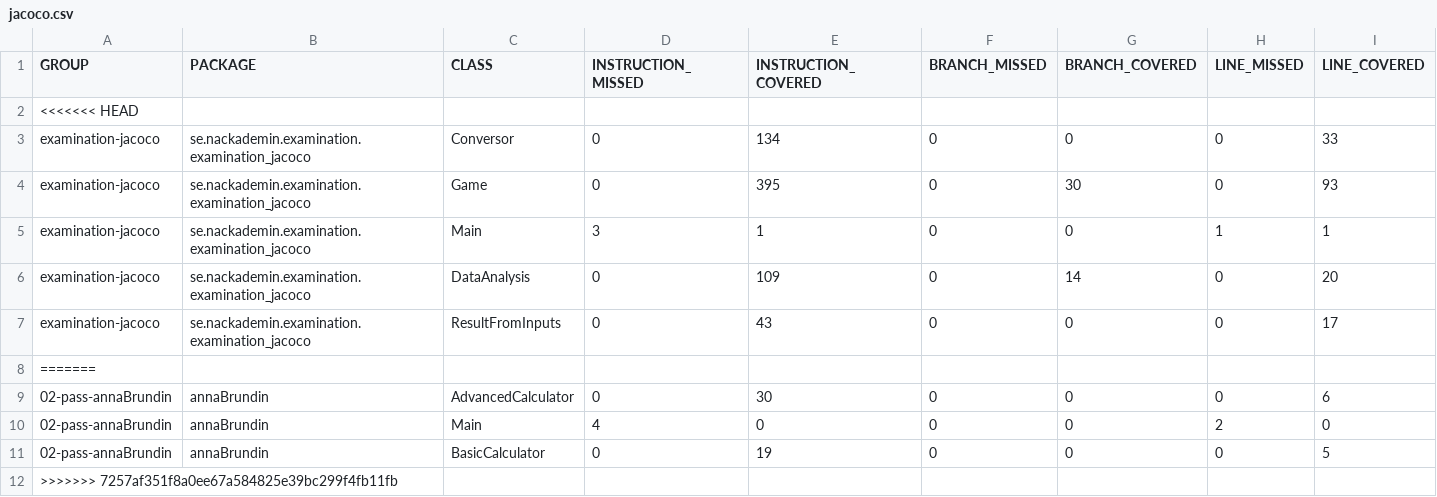
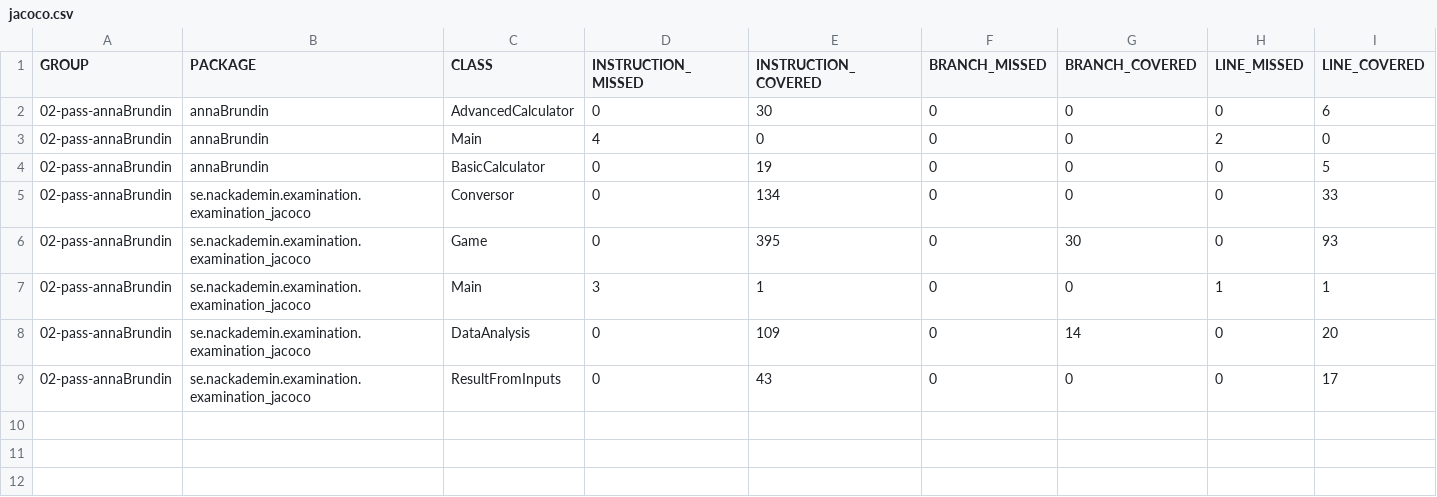
Before and after one commit to ActionArmadillo/02-pass-w-d-annaBrundin, a CSV file: target/site/jacoco/jacoco.csv, drawn as a sheet; only a part is shown; removed rows and columns are numbered as before the commit, all else as after; rows hold the shown columns only; the diff names each change by its address in the sheet, - before the commit and + after, or states it on an @@ line.

```diff
--- a/target/site/jacoco/jacoco.csv
+++ b/target/site/jacoco/jacoco.csv
-row 2: <<<<<<< HEAD
-row 3: examination-jacoco | se.nackademin.examination.examination_jacoco | Conversor | 0 | 134 | 0 | 0 | 0 | 33
-row 4: examination-jacoco | se.nackademin.examination.examination_jacoco | Game | 0 | 395 | 0 | 30 | 0 | 93
-row 5: examination-jacoco | se.nackademin.examination.examination_jacoco | Main | 3 | 1 | 0 | 0 | 1 | 1
-row 6: examination-jacoco | se.nackademin.examination.examination_jacoco | DataAnalysis | 0 | 109 | 0 | 14 | 0 | 20
-row 7: examination-jacoco | se.nackademin.examination.examination_jacoco | ResultFromInputs | 0 | 43 | 0 | 0 | 0 | 17
-row 8: =======
-row 12: >>>>>>> 7257af351f8a0ee67a584825e39bc299f4fb11fb
+row 5: 02-pass-annaBrundin | se.nackademin.examination.examination_jacoco | Conversor | 0 | 134 | 0 | 0 | 0 | 33
+row 6: 02-pass-annaBrundin | se.nackademin.examination.examination_jacoco | Game | 0 | 395 | 0 | 30 | 0 | 93
+row 7: 02-pass-annaBrundin | se.nackademin.examination.examination_jacoco | Main | 3 | 1 | 0 | 0 | 1 | 1
+row 8: 02-pass-annaBrundin | se.nackademin.examination.examination_jacoco | DataAnalysis | 0 | 109 | 0 | 14 | 0 | 20
+row 9: 02-pass-annaBrundin | se.nackademin.examination.examination_jacoco | ResultFromInputs | 0 | 43 | 0 | 0 | 0 | 17
```
Also changed, not shown: 49 other files.
